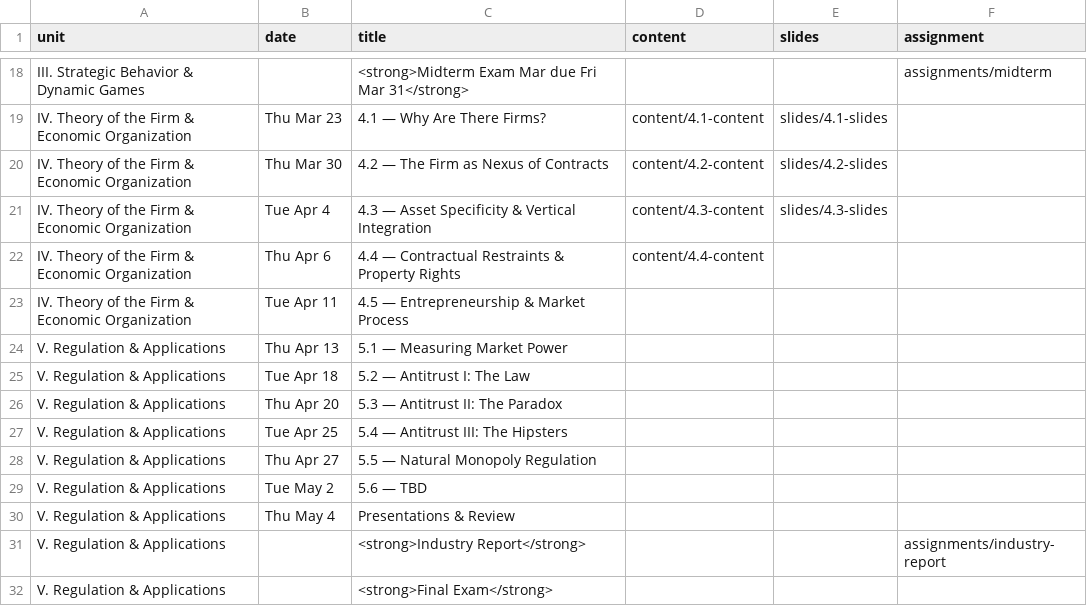
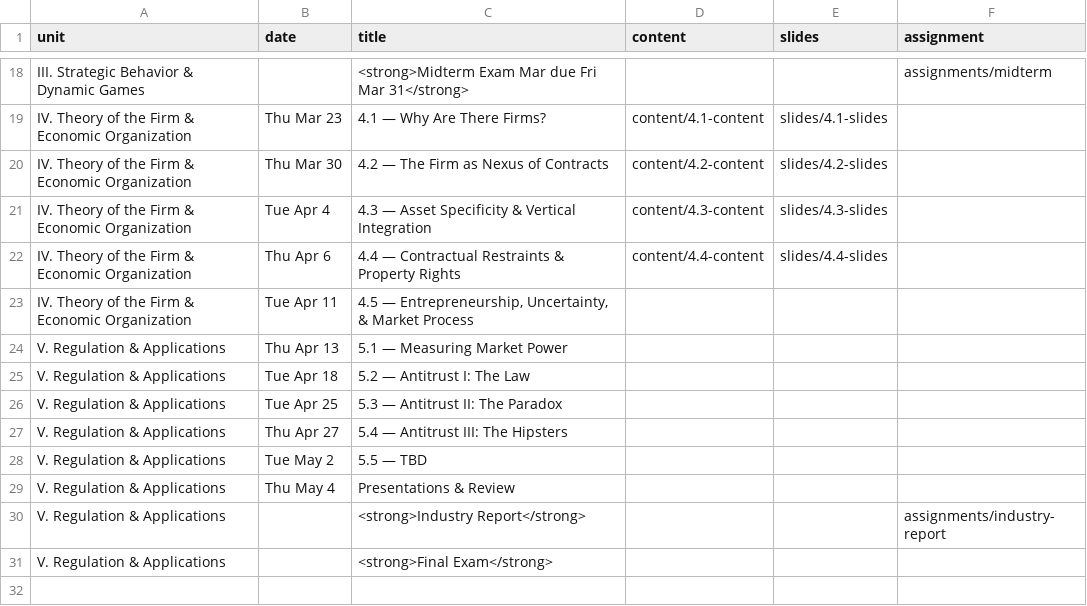
Before and after one commit to ryansafner/ioS23, a CSV file: data/schedule.csv, drawn as a sheet; only a part is shown, gaps mark what is left out.

```diff
--- a/data/schedule.csv
+++ b/data/schedule.csv
@@ -21,10 +21,9 @@ IV. Theory of the Firm & Economic Organization,Thu Mar 30,4.2 — The Firm as Ne
 IV. Theory of the Firm & Economic Organization,Tue Apr 4,4.3 — Asset Specificity & Vertical Integration,content/4.3-content,slides/4.3-slides
-IV. Theory of the Firm & Economic Organization,Thu Apr 6,4.4 — Contractual Restraints & Property Rights,content/4.4-content,
-IV. Theory of the Firm & Economic Organization,Tue Apr 11,4.5 — Entrepreneurship & Market Process,,
+IV. Theory of the Firm & Economic Organization,Thu Apr 6,4.4 — Contractual Restraints & Property Rights,content/4.4-content,slides/4.4-slides
+IV. Theory of the Firm & Economic Organization,Tue Apr 11,"4.5 — Entrepreneurship, Uncertainty, & Market Process",,
 V. Regulation & Applications,Thu Apr 13,5.1 — Measuring Market Power,,
 V. Regulation & Applications,Tue Apr 18,5.2 — Antitrust I: The Law,,
-V. Regulation & Applications,Thu Apr 20,5.3 — Antitrust II: The Paradox,,
-V. Regulation & Applications,Tue Apr 25,5.4 — Antitrust III: The Hipsters,,
-V. Regulation & Applications,Thu Apr 27,5.5 — Natural Monopoly Regulation,,
-V. Regulation & Applications,Tue May 2,5.6 — TBD,,
+V. Regulation & Applications,Tue Apr 25,5.3 — Antitrust II: The Paradox,,
+V. Regulation & Applications,Thu Apr 27,5.4 — Antitrust III: The Hipsters,,
+V. Regulation & Applications,Tue May 2,5.5 — TBD,,
 V. Regulation & Applications,Thu May 4,Presentations & Review,,
```
Also changed, not shown: 47 other files.
